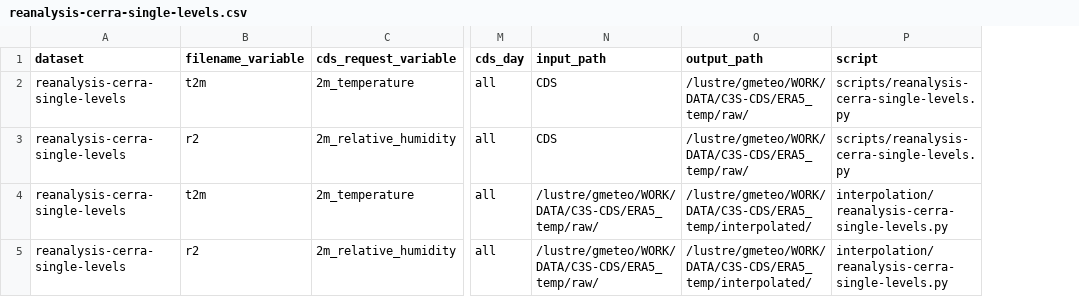
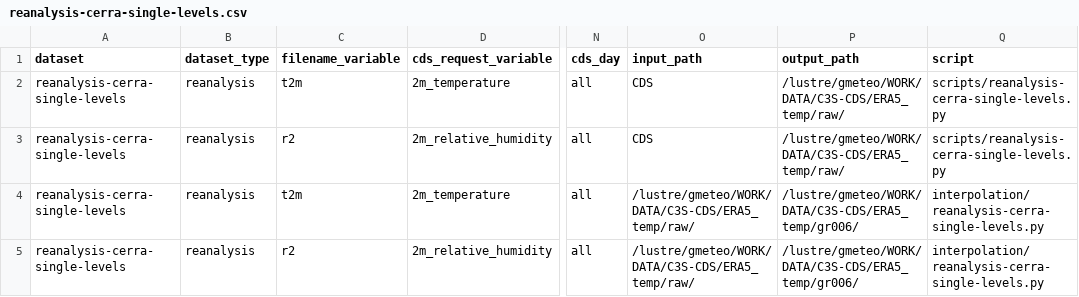
Before and after one commit to SantanderMetGroup/c3s-cds, a CSV file: requests/reanalysis-cerra-single-levels.csv, drawn as a sheet; only a part is shown, gaps mark what is left out; addresses are those after the commit; the diff names each change by its address in the sheet, - before the commit and + after, or states it on an @@ line.

```diff
--- a/requests/reanalysis-cerra-single-levels.csv
+++ b/requests/reanalysis-cerra-single-levels.csv
+column B (dataset_type), rows 2-5: all reanalysis
-P4:P5 (output_path): /lustre/gmeteo/WORK/DATA/C3S-CDS/ERA5_temp/interpolated/
+P4:P5 (output_path): /lustre/gmeteo/WORK/DATA/C3S-CDS/ERA5_temp/gr006/
```
Also changed, not shown: requests/derived-era5-single-levels-daily-statistics.csv, requests/reanalysis-cerra-land.csv, 3 other files.
